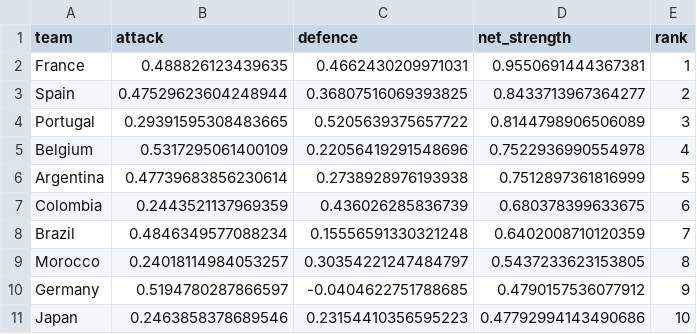
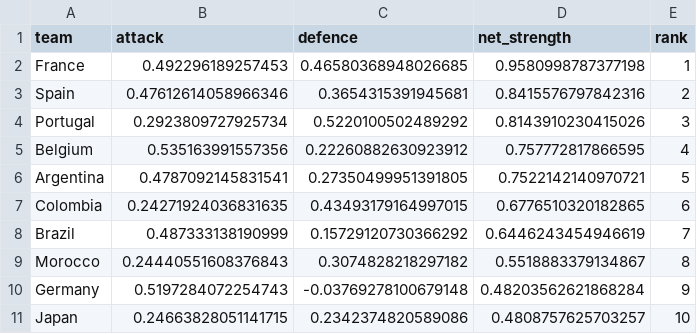
Before and after one commit to mariaob1201/2026wc-analytics, a CSV file: data/processed/posterior_strength_real.csv, drawn as a sheet; only a part is shown; the diff covers the shown part only.

```diff
--- a/data/processed/posterior_strength_real.csv
+++ b/data/processed/posterior_strength_real.csv
@@ -1,11 +1,11 @@
 team,attack,defence,net_strength,rank
-France,0.488826123439635,0.4662430209971031,0.9550691444367381,1
-Spain,0.47529623604248944,0.36807516069393825,0.8433713967364277,2
-Portugal,0.29391595308483665,0.5205639375657722,0.8144798906506089,3
-Belgium,0.5317295061400109,0.22056419291548696,0.7522936990554978,4
-Argentina,0.47739683856230614,0.2738928976193938,0.7512897361816999,5
-Colombia,0.2443521137969359,0.436026285836739,0.680378399633675,6
-Brazil,0.4846349577088234,0.15556591330321248,0.6402008710120359,7
-Morocco,0.24018114984053257,0.30354221247484797,0.5437233623153805,8
-Germany,0.5194780287866597,-0.0404622751788685,0.4790157536077912,9
-Japan,0.2463858378689546,0.23154410356595223,0.47792994143490686,10
+France,0.492296189257453,0.46580368948026685,0.9580998787377198,1
+Spain,0.47612614058966346,0.3654315391945681,0.8415576797842316,2
+Portugal,0.2923809727925734,0.5220100502489292,0.8143910230415026,3
+Belgium,0.535163991557356,0.22260882630923912,0.757772817866595,4
+Argentina,0.4787092145831541,0.27350499951391805,0.7522142140970721,5
+Colombia,0.24271924036831635,0.43493179164997015,0.6776510320182865,6
+Brazil,0.487333138190999,0.15729120730366292,0.6446243454946619,7
+Morocco,0.24440551608376843,0.3074828218297182,0.5518883379134867,8
+Germany,0.5197284072254743,-0.03769278100679148,0.48203562621868284,9
+Japan,0.24663828051141715,0.2342374820589086,0.4808757625703257,10
```
Also changed, not shown: 2 added rows, 2 removed rows and 111 edited cells elsewhere in this file, data/processed/backtest.csv, data/processed/champion_tracker.csv, 17 other files.
